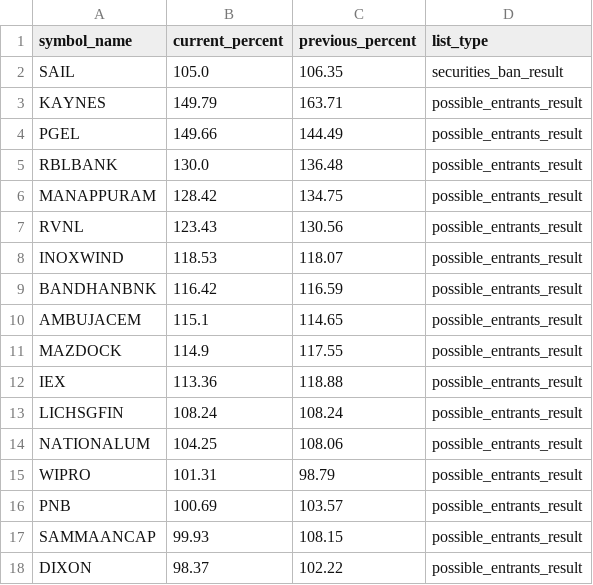
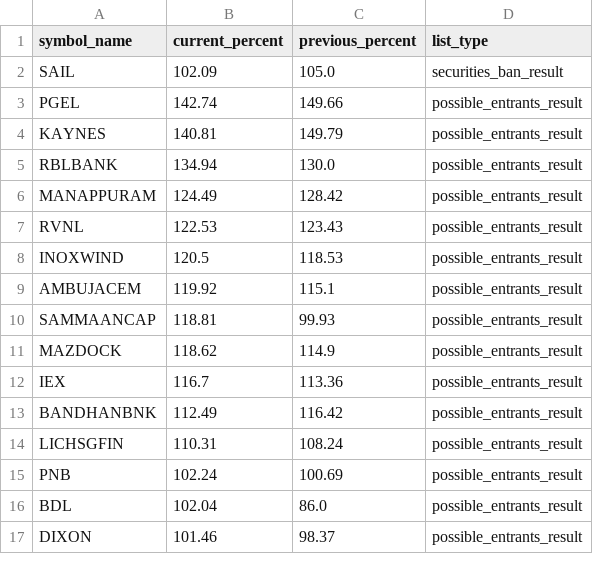
Before and after one commit to tsrajpurohit/MWPL, a CSV file: combined_ban_list.csv, drawn as a sheet; only a part is shown; the diff covers the shown part only.

```diff
--- a/combined_ban_list.csv
+++ b/combined_ban_list.csv
@@ -1,18 +1,17 @@
 symbol_name,current_percent,previous_percent,list_type
-SAIL,105.0,106.35,securities_ban_result
-KAYNES,149.79,163.71,possible_entrants_result
-PGEL,149.66,144.49,possible_entrants_result
-RBLBANK,130.0,136.48,possible_entrants_result
-MANAPPURAM,128.42,134.75,possible_entrants_result
-RVNL,123.43,130.56,possible_entrants_result
-INOXWIND,118.53,118.07,possible_entrants_result
-BANDHANBNK,116.42,116.59,possible_entrants_result
-AMBUJACEM,115.1,114.65,possible_entrants_result
-MAZDOCK,114.9,117.55,possible_entrants_result
-IEX,113.36,118.88,possible_entrants_result
-LICHSGFIN,108.24,108.24,possible_entrants_result
-NATIONALUM,104.25,108.06,possible_entrants_result
-WIPRO,101.31,98.79,possible_entrants_result
-PNB,100.69,103.57,possible_entrants_result
-SAMMAANCAP,99.93,108.15,possible_entrants_result
-DIXON,98.37,102.22,possible_entrants_result
+SAIL,102.09,105.0,securities_ban_result
+PGEL,142.74,149.66,possible_entrants_result
+KAYNES,140.81,149.79,possible_entrants_result
+RBLBANK,134.94,130.0,possible_entrants_result
+MANAPPURAM,124.49,128.42,possible_entrants_result
+RVNL,122.53,123.43,possible_entrants_result
+INOXWIND,120.5,118.53,possible_entrants_result
+AMBUJACEM,119.92,115.1,possible_entrants_result
+SAMMAANCAP,118.81,99.93,possible_entrants_result
+MAZDOCK,118.62,114.9,possible_entrants_result
+IEX,116.7,113.36,possible_entrants_result
+BANDHANBNK,112.49,116.42,possible_entrants_result
+LICHSGFIN,110.31,108.24,possible_entrants_result
+PNB,102.24,100.69,possible_entrants_result
+BDL,102.04,86.0,possible_entrants_result
+DIXON,101.46,98.37,possible_entrants_result
```
Also changed, not shown: 9 added rows, 7 removed rows and 24 edited cells elsewhere in this file.
